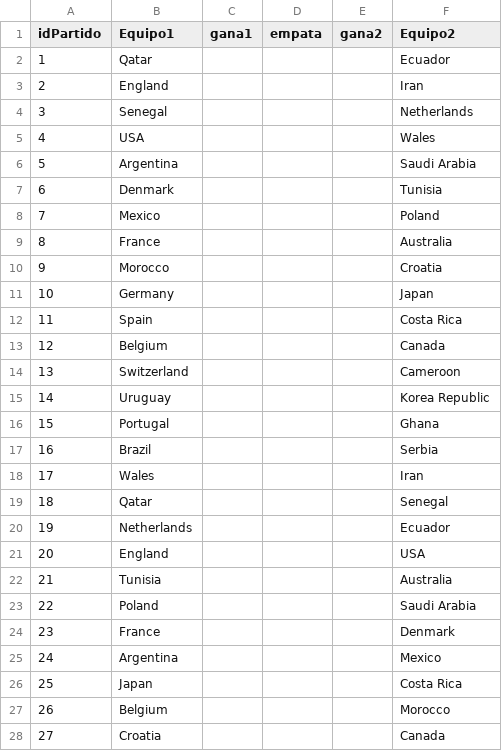
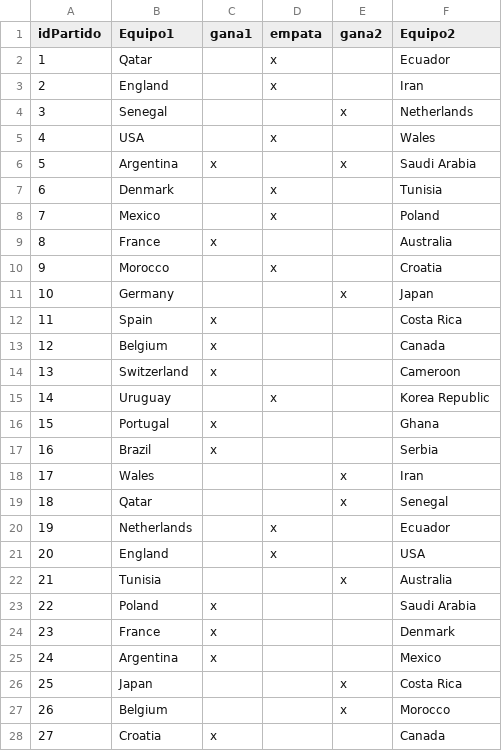
Before and after one commit to mrlillo461/tpintegrador-argprograma, a CSV file: recursos/pronostico.csv, drawn as a sheet; only a part is shown; the diff covers the shown part only.

Commit message:
Se agrega metodo puntos a clase Pronostico. Clave principal completa para primera entrega

```diff
--- a/recursos/pronostico.csv
+++ b/recursos/pronostico.csv
@@ -2,27 +2,27 @@ idPartido;Equipo1;gana1;empata;gana2;Equipo2
-1;Qatar;;;;Ecuador
-2;England;;;;Iran
-3;Senegal;;;;Netherlands
-4;USA;;;;Wales
-5;Argentina;;;;Saudi Arabia
-6;Denmark;;;;Tunisia
-7;Mexico;;;;Poland
-8;France;;;;Australia
-9;Morocco;;;;Croatia
-10;Germany;;;;Japan
-11;Spain;;;;Costa Rica
-12;Belgium;;;;Canada
-13;Switzerland;;;;Cameroon
-14;Uruguay;;;;Korea Republic
-15;Portugal;;;;Ghana
-16;Brazil;;;;Serbia
-17;Wales;;;;Iran
-18;Qatar;;;;Senegal
-19;Netherlands;;;;Ecuador
-20;England;;;;USA
-21;Tunisia;;;;Australia
-22;Poland;;;;Saudi Arabia
-23;France;;;;Denmark
-24;Argentina;;;;Mexico
-25;Japan;;;;Costa Rica
-26;Belgium;;;;Morocco
-27;Croatia;;;;Canada
+1;Qatar;;x;;Ecuador;;
+2;England;;x;;Iran;;
+3;Senegal;;;x;Netherlands;;
+4;USA;;x;;Wales;;
+5;Argentina;x;;x;Saudi Arabia;;
+6;Denmark;;x;;Tunisia;;
+7;Mexico;;x;;Poland;;
+8;France;x;;;Australia;;
+9;Morocco;;x;;Croatia;;
+10;Germany;;;x;Japan;;
+11;Spain;x;;;Costa Rica;;
+12;Belgium;x;;;Canada;;
+13;Switzerland;x;;;Cameroon;;
+14;Uruguay;;x;;Korea Republic;;
+15;Portugal;x;;;Ghana;;
+16;Brazil;x;;;Serbia;;
+17;Wales;;;x;Iran;;
+18;Qatar;;;x;Senegal;;
+19;Netherlands;;x;;Ecuador;;
+20;England;;x;;USA;;
+21;Tunisia;;;x;Australia;;
+22;Poland;x;;;Saudi Arabia;;
+23;France;x;;;Denmark;;
+24;Argentina;x;;;Mexico;;
+25;Japan;;;x;Costa Rica;;
+26;Belgium;;;x;Morocco;;
+27;Croatia;x;;;Canada;;
```
Also changed, not shown: 21 edited cells elsewhere in this file, 8 other files.
